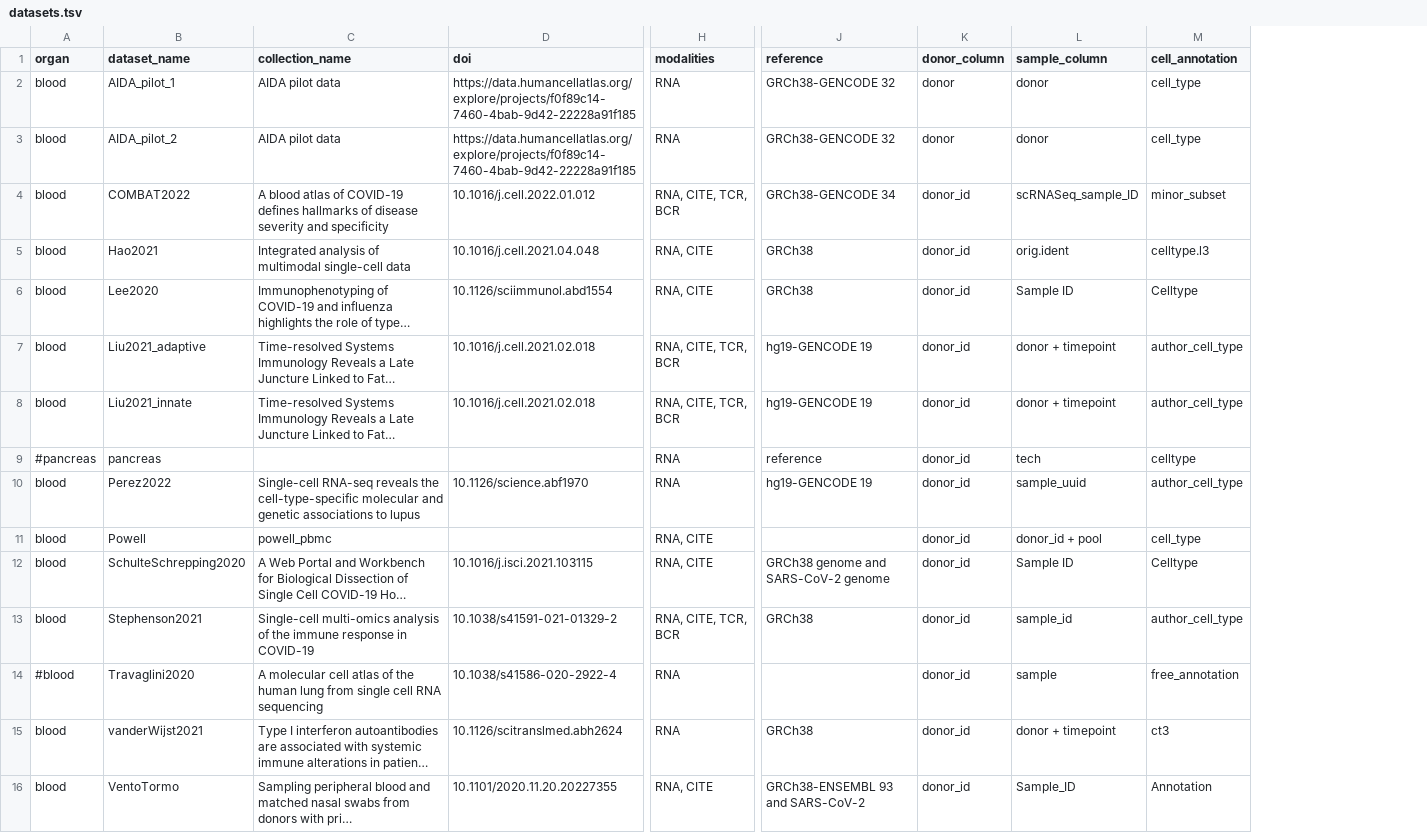
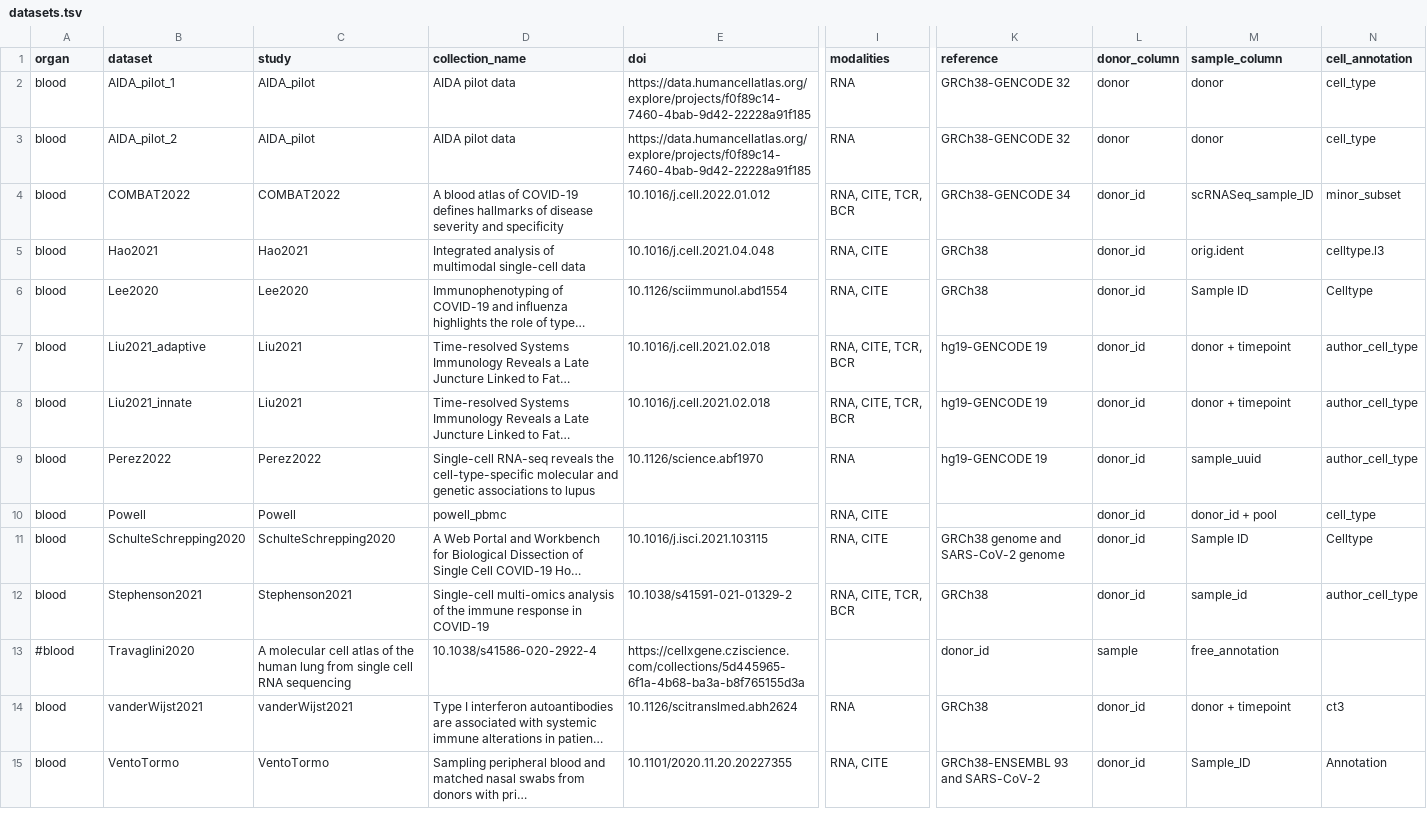
Before and after one commit to HCA-integration/sc-atlasing-toolbox, a TSV file: configs/datasets.tsv, drawn as a sheet; only a part is shown, gaps mark what is left out; long unchanged cells end in …; removed rows and columns are numbered as before the commit, all else as after; rows hold the shown columns only; the diff covers the shown part only; the diff names each change by its address in the sheet, - before the commit and + after, or states it on an @@ line.

```diff
--- a/configs/datasets.tsv
+++ b/configs/datasets.tsv
+column C (study), rows 2-15: AIDA_pilot | AIDA_pilot | COMBAT2022 | Hao2021 | Lee2020 | Liu2021 | Liu2021 | Perez2022 | Powell | SchulteSchrepping2020 | Stephenson2021 | A molecular cell atlas of the human lung from single cell RNA sequencing | vanderWijst2021 | VentoTormo
-B1: dataset_name
+B1: dataset
-row 9: #pancreas | pancreas |  |  | RNA | reference | donor_id | tech | celltype
-D13 (collection_name): A molecular cell atlas of the human lung from single cell RNA sequencing
+D13 (collection_name): 10.1038/s41586-020-2922-4
-E13 (doi): 10.1038/s41586-020-2922-4
+E13 (doi): https://cellxgene.cziscience.com/collections/5d445965-6f1a-4b68-ba3a-b8f765155d3a
-I13 (modalities): RNA
+I13 (modalities): (empty)
-K13 (reference): (empty)
+K13 (reference): donor_id
-L13 (donor_column): donor_id
+L13 (donor_column): sample
-M13 (sample_column): sample
+M13 (sample_column): free_annotation
-N13 (cell_annotation): free_annotation
+N13 (cell_annotation): (empty)
```
Also changed, not shown: 3 edited cells elsewhere in this file, 11 other files.
